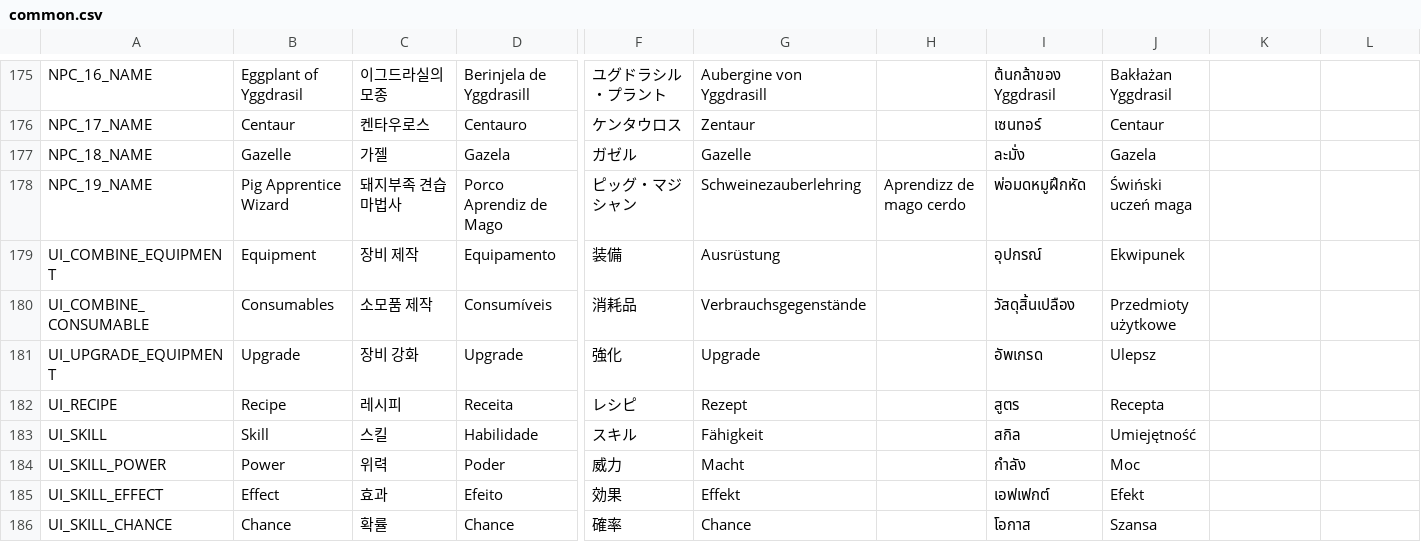
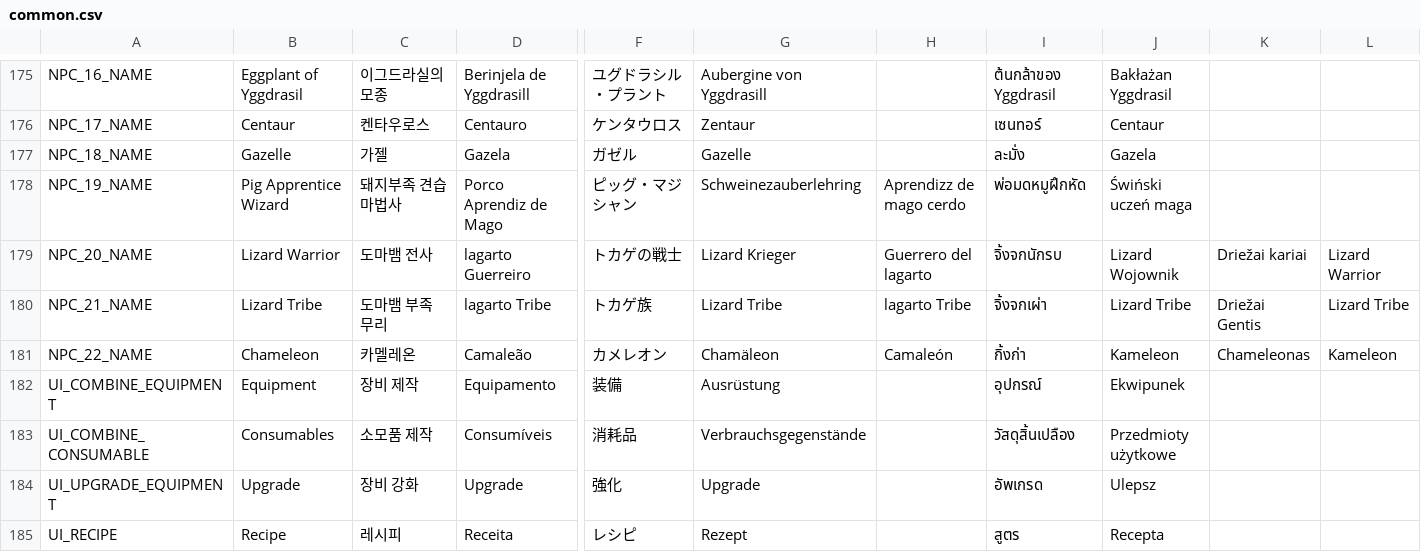
Before and after one commit to planetarium/NineChronicles, a CSV file: nekoyume/Assets/StreamingAssets/Localization/common.csv, drawn as a sheet; only a part is shown, gaps mark what is left out; the shorter side is filled out with more unchanged rows; rows hold the shown columns only; the diff names each change by its address in the sheet, - before the commit and + after, or states it on an @@ line.

Commit message:
add translation

```diff
--- a/nekoyume/Assets/StreamingAssets/Localization/common.csv
+++ b/nekoyume/Assets/StreamingAssets/Localization/common.csv
+row 179: NPC_20_NAME | Lizard Warrior | 도마뱀 전사 | lagarto Guerreiro | トカゲの戦士 | Lizard Krieger | Guerrero del lagarto | จิ้งจกนักรบ | Lizard Wojownik | Driežai kariai | Lizard Warrior
+row 180: NPC_21_NAME | Lizard Tribe | 도마뱀 부족 무리 | lagarto Tribe | トカゲ族 | Lizard Tribe | lagarto Tribe | จิ้งจกเผ่า | Lizard Tribe | Driežai Gentis | Lizard Tribe
+row 181: NPC_22_NAME | Chameleon | 카멜레온 | Camaleão | カメレオン | Chamäleon | Camaleón | กิ้งก่า | Kameleon | Chameleonas | Kameleon
```
